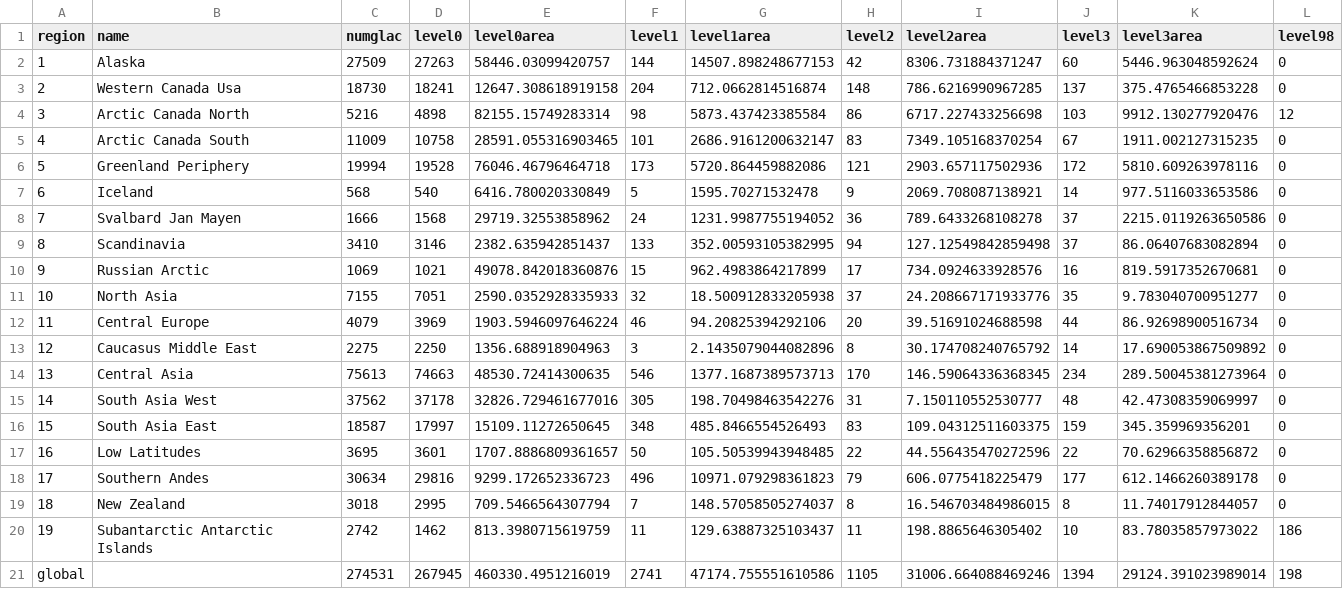
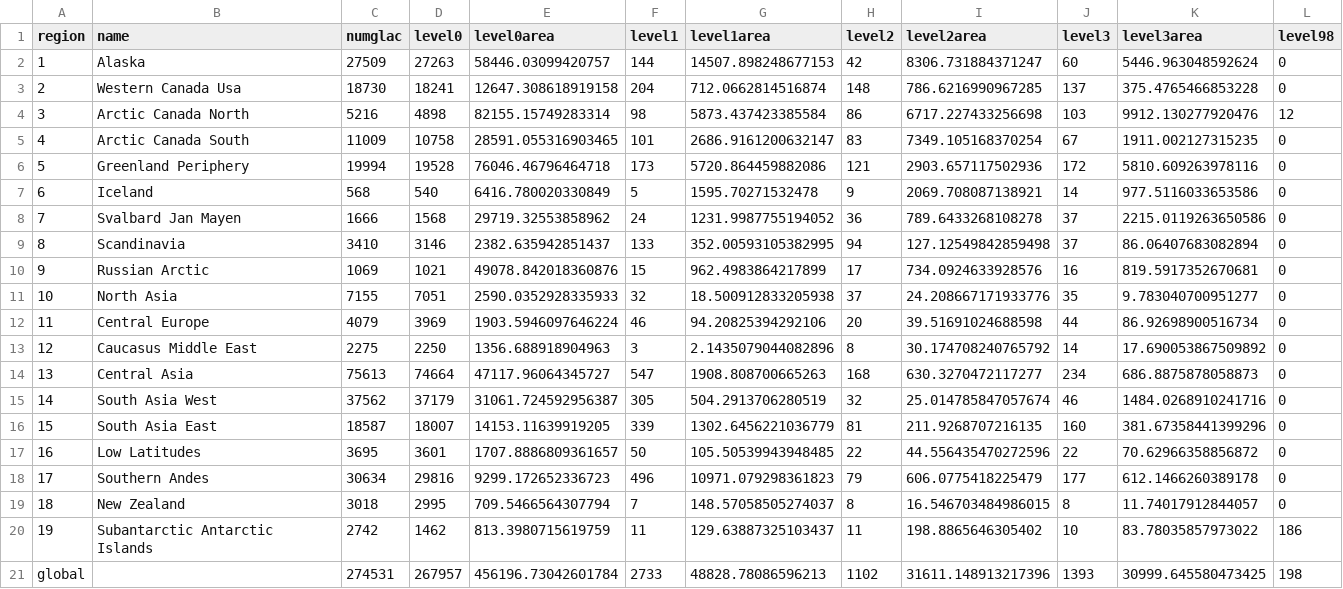
Before and after one commit to GLIMS-RGI/lake_terminating, a CSV file: tables/regional_summary.csv, drawn as a sheet; only a part is shown; the diff names each change by its address in the sheet, - before the commit and + after, or states it on an @@ line.

Commit message:
update regional summary after incorporating updates from @fidelst

```diff
--- a/tables/regional_summary.csv
+++ b/tables/regional_summary.csv
-D14 (level0): 74663
+D14 (level0): 74664
-E14 (level0area): 48530.72414300635
+E14 (level0area): 47117.96064345727
-F14 (level1): 546
+F14 (level1): 547
-G14 (level1area): 1377.1687389573713
+G14 (level1area): 1908.808700665263
-H14 (level2): 170
+H14 (level2): 168
-I14 (level2area): 146.59064336368345
+I14 (level2area): 630.3270472117277
-K14 (level3area): 289.50045381273964
+K14 (level3area): 686.8875878058873
-D15 (level0): 37178
+D15 (level0): 37179
-E15 (level0area): 32826.729461677016
+E15 (level0area): 31061.724592956387
-G15 (level1area): 198.70498463542276
+G15 (level1area): 504.2913706280519
-H15 (level2): 31
+H15 (level2): 32
-I15 (level2area): 7.150110552530777
+I15 (level2area): 25.014785847057674
-J15 (level3): 48
+J15 (level3): 46
-K15 (level3area): 42.47308359069997
+K15 (level3area): 1484.0268910241716
-D16 (level0): 17997
+D16 (level0): 18007
-E16 (level0area): 15109.11272650645
+E16 (level0area): 14153.11639919205
-F16 (level1): 348
+F16 (level1): 339
-G16 (level1area): 485.8466554526493
+G16 (level1area): 1302.6456221036779
-H16 (level2): 83
+H16 (level2): 81
-I16 (level2area): 109.04312511603375
+I16 (level2area): 211.9268707216135
-J16 (level3): 159
+J16 (level3): 160
-K16 (level3area): 345.359969356201
+K16 (level3area): 381.67358441399296
-D21 (level0): 267945
+D21 (level0): 267957
-E21 (level0area): 460330.4951216019
+E21 (level0area): 456196.73042601784
-F21 (level1): 2741
+F21 (level1): 2733
-G21 (level1area): 47174.755551610586
+G21 (level1area): 48828.78086596213
-H21 (level2): 1105
+H21 (level2): 1102
-I21 (level2area): 31006.664088469246
+I21 (level2area): 31611.148913217396
-J21 (level3): 1394
+J21 (level3): 1393
-K21 (level3area): 29124.391023989014
+K21 (level3area): 30999.645580473425
```
